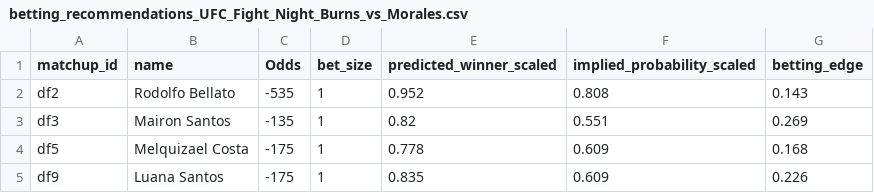
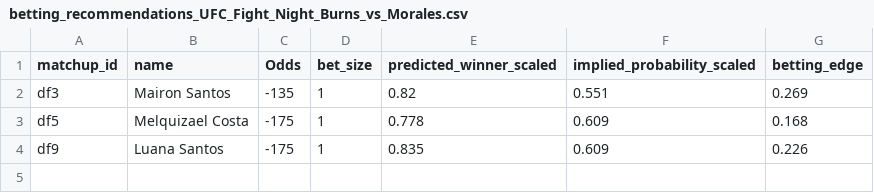
Before and after one commit to zwinship/UFC_Model, a CSV file: predictions/betting_recommendations_UFC_Fight_Night_Burns_vs_Morales.csv, drawn as a sheet; the diff names each change by its address in the sheet, - before the commit and + after, or states it on an @@ line.

Commit message:
Update betting_recommendations_UFC_Fight_Night_Burns_vs_Morales.csv
Bellato Pulled out with an Injury. FIght cancelled

```diff
--- a/predictions/betting_recommendations_UFC_Fight_Night_Burns_vs_Morales.csv
+++ b/predictions/betting_recommendations_UFC_Fight_Night_Burns_vs_Morales.csv
-row 2: df2 | Rodolfo Bellato | -535 | 1 | 0.952 | 0.808 | 0.143
```
